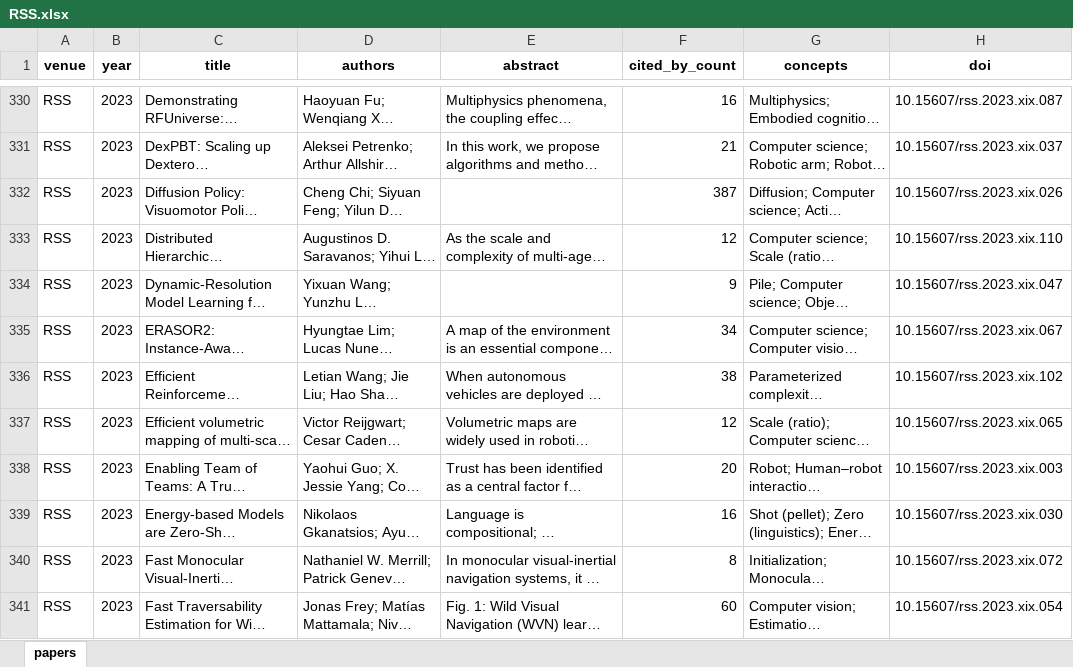
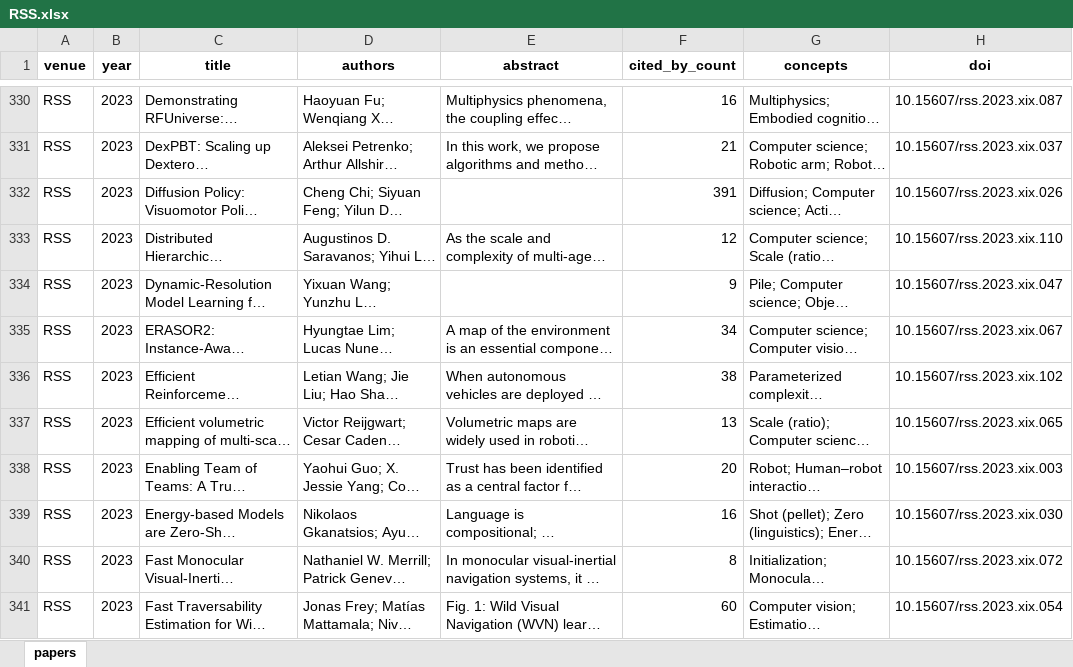
Before and after one commit to gisbi-kim/robopaper-atlas, an Excel workbook: by_venue/RSS.xlsx, sheet papers, drawn as a sheet; only a part is shown, gaps mark what is left out; long unchanged cells end in …; values as stored, in another font and other column widths than the file's, no borders; the diff covers the shown part only; the diff names each change by its address in the sheet, - before the commit and + after, or states it on an @@ line.

```diff
--- a/by_venue/RSS.xlsx (sheet papers)
+++ b/by_venue/RSS.xlsx (sheet papers)
-F332 (cited_by_count): 387
+F332 (cited_by_count): 391
-F337 (cited_by_count): 12
+F337 (cited_by_count): 13
```
Also changed, not shown: 61 edited cells elsewhere in this sheet, by_venue/RA-P.xlsx, by_venue/Sci-Rob.xlsx, 18 other files.
